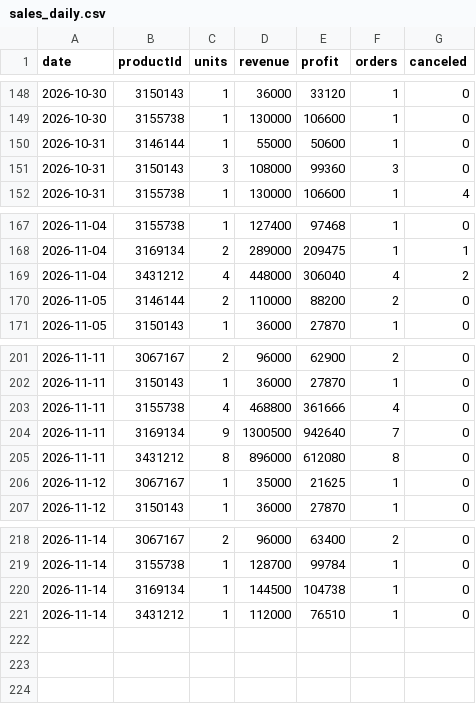
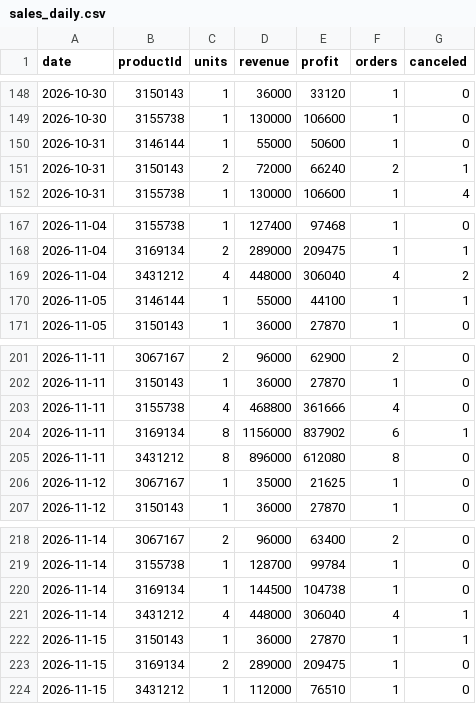
Before and after one commit to ckimework-commits/uzum-1701-dashboard, a CSV file: data/sales_daily.csv, drawn as a sheet; only a part is shown, gaps mark what is left out.

```diff
--- a/data/sales_daily.csv
+++ b/data/sales_daily.csv
@@ -150,3 +150,3 @@ date,productId,units,revenue,profit,orders,canceled
 2026-10-31,3146144,1,55000,50600,1,0
-2026-10-31,3150143,3,108000,99360,3,0
+2026-10-31,3150143,2,72000,66240,2,1
 2026-10-31,3155738,1,130000,106600,1,4
@@ -169,3 +169,3 @@ date,productId,units,revenue,profit,orders,canceled
 2026-11-04,3431212,4,448000,306040,4,2
-2026-11-05,3146144,2,110000,88200,2,0
+2026-11-05,3146144,1,55000,44100,1,1
 2026-11-05,3150143,1,36000,27870,1,0
@@ -203,3 +203,3 @@ date,productId,units,revenue,profit,orders,canceled
 2026-11-11,3155738,4,468800,361666,4,0
-2026-11-11,3169134,9,1300500,942640,7,0
+2026-11-11,3169134,8,1156000,837902,6,1
 2026-11-11,3431212,8,896000,612080,8,0
@@ -220,2 +220,5 @@ date,productId,units,revenue,profit,orders,canceled
 2026-11-14,3169134,1,144500,104738,1,0
-2026-11-14,3431212,1,112000,76510,1,0
+2026-11-14,3431212,4,448000,306040,4,1
+2026-11-15,3150143,1,36000,27870,1,1
+2026-11-15,3169134,2,289000,209475,1,0
+2026-11-15,3431212,1,112000,76510,1,0
```
Also changed, not shown: data/changes.csv, data/portfolio_log.csv, 1 other file.
